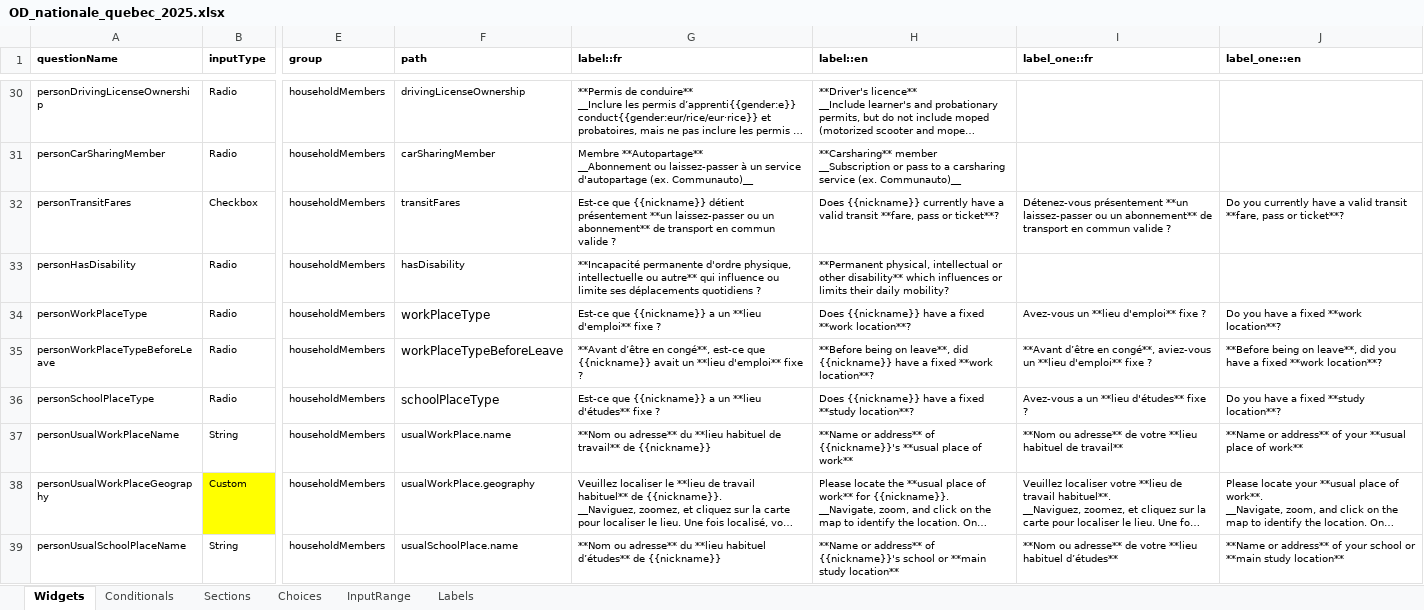
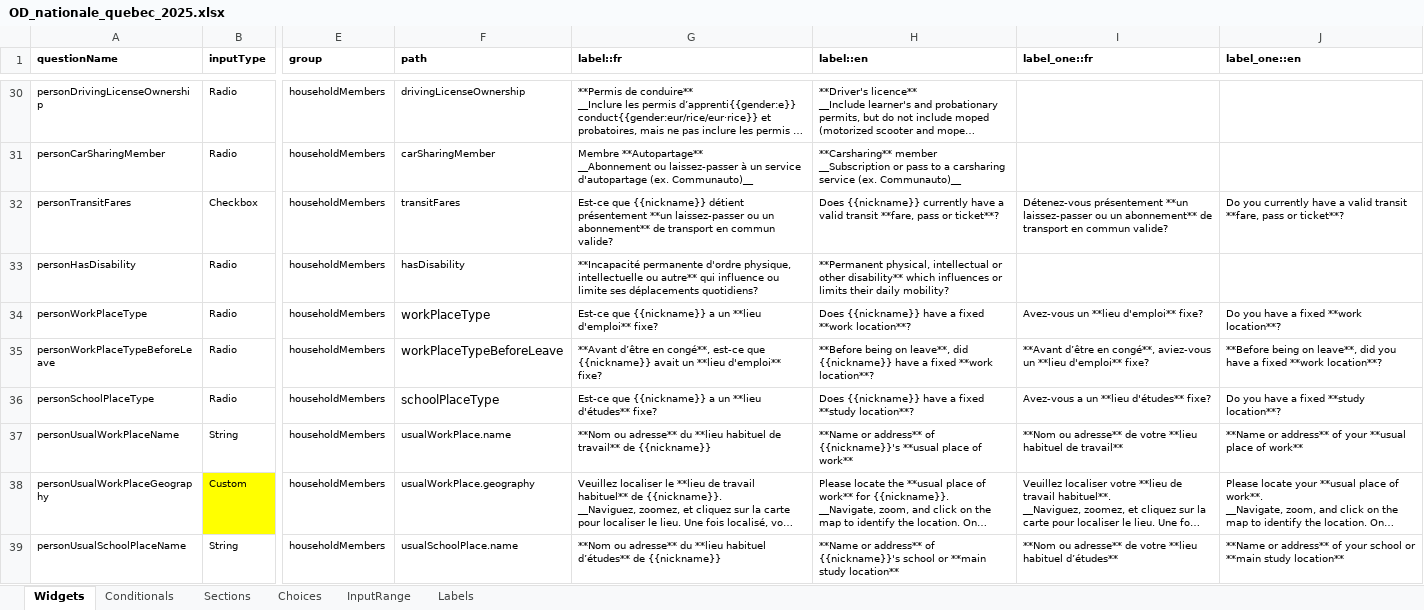
Before and after one commit to chairemobilite/od_nationale_quebec, an Excel workbook: survey/references/OD_nationale_quebec_2025.xlsx, sheet Widgets, drawn as a sheet; only a part is shown, gaps mark what is left out; long unchanged cells end in …; values as stored, in another font and other column widths than the file's, no borders; charts and pictures and conditional formats not drawn; the diff covers the shown part only; the diff names each change by its address in the sheet, - before the commit and + after, or states it on an @@ line.

Commit message:
labels: remove spaces before punctuation signs
fixes #138

Canadian french does not have spaces before various punctuations

```diff
--- a/survey/references/OD_nationale_quebec_2025.xlsx (sheet Widgets)
+++ b/survey/references/OD_nationale_quebec_2025.xlsx (sheet Widgets)
-G32 (label::fr): …en commun valide ?
+G32 (label::fr): …en commun valide?
-I32 (label_one::fr): …en commun valide ?
+I32 (label_one::fr): …en commun valide?
-G33 (label::fr): …ses déplacements quotidiens ?
+G33 (label::fr): …ses déplacements quotidiens?
-G34 (label::fr): …**lieu d'emploi** fixe ?
+G34 (label::fr): …**lieu d'emploi** fixe?
-I34 (label_one::fr): Avez-vous un **lieu d'emploi** fixe ?
+I34 (label_one::fr): Avez-vous un **lieu d'emploi** fixe?
-G35 (label::fr): …**lieu d'emploi** fixe ?
+G35 (label::fr): …**lieu d'emploi** fixe?
-I35 (label_one::fr): …**lieu d'emploi** fixe ?
+I35 (label_one::fr): …**lieu d'emploi** fixe?
-G36 (label::fr): …**lieu d'études** fixe ?
+G36 (label::fr): …**lieu d'études** fixe?
-I36 (label_one::fr): Avez-vous a un **lieu d'études** fixe ?
+I36 (label_one::fr): Avez-vous a un **lieu d'études** fixe?
```
Also changed, not shown: 9 edited cells elsewhere in this sheet, formulas that keep their value, 5 other files.
